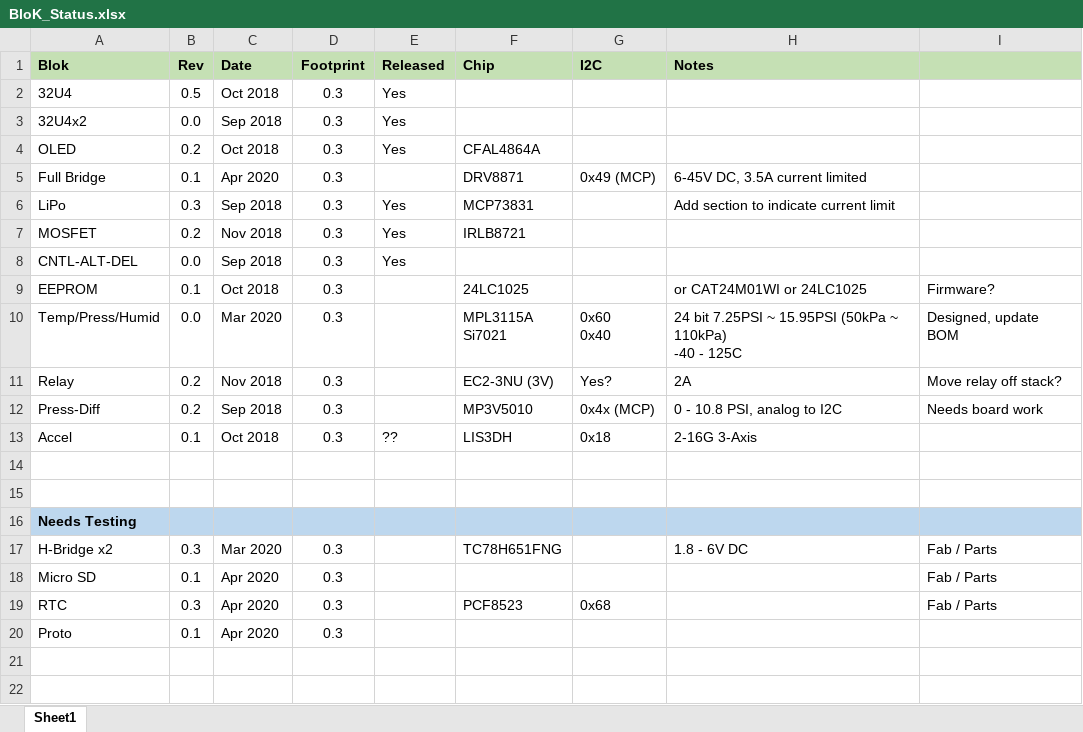
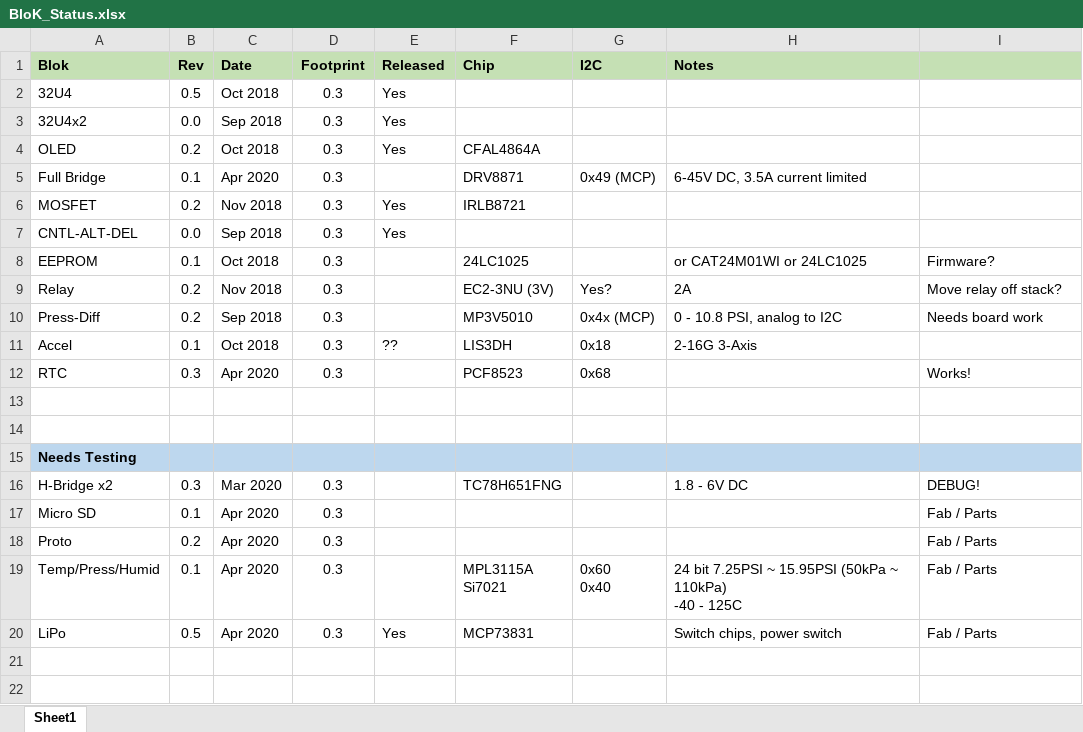
Before and after one commit to aspro648/KiCad, an Excel workbook: projects/Beetje/BloK_Status.xlsx, sheet Sheet1, drawn as a sheet; only a part is shown; values as stored, in another font and other column widths than the file's, no borders; removed rows and columns are numbered as before the commit, all else as after; ↵ is a line break in a cell; the diff names each change by its address in the sheet, - before the commit and + after, or states it on an @@ line.

```diff
--- a/projects/Beetje/BloK_Status.xlsx (sheet Sheet1)
+++ b/projects/Beetje/BloK_Status.xlsx (sheet Sheet1)
-row 6: LiPo | 0.3 | Sep 2018 | 0.3 | Yes | MCP73831 |  | Add section to indicate current limit
-row 10: Temp/Press/Humid | 0.0 | Mar 2020 | 0.3 |  | MPL3115A ↵ Si7021 | 0x60 ↵ 0x40 | 24 bit 7.25PSI ~ 15.95PSI (50kPa ~ 110kPa) ↵ -40 - 125C | Designed, update BOM
+row 12: RTC | 0.3 | Apr 2020 | 0.3 |  | PCF8523 | 0x68 |  | Works!
-I16: Fab / Parts
+I16: DEBUG!
-row 19: RTC | 0.3 | Apr 2020 | 0.3 |  | PCF8523 | 0x68 |  | Fab / Parts
-B18 (Rev): 0.1
+B18 (Rev): 0.2
-I18: (empty)
+I18: Fab / Parts
+row 19: Temp/Press/Humid | 0.1 | Apr 2020 | 0.3 |  | MPL3115A ↵ Si7021 | 0x60 ↵ 0x40 | 24 bit 7.25PSI ~ 15.95PSI (50kPa ~ 110kPa) ↵ -40 - 125C | Fab / Parts
+row 20: LiPo | 0.5 | Apr 2020 | 0.3 | Yes | MCP73831 |  | Switch chips, power switch | Fab / Parts
```
Also changed, not shown: 27 other files.
